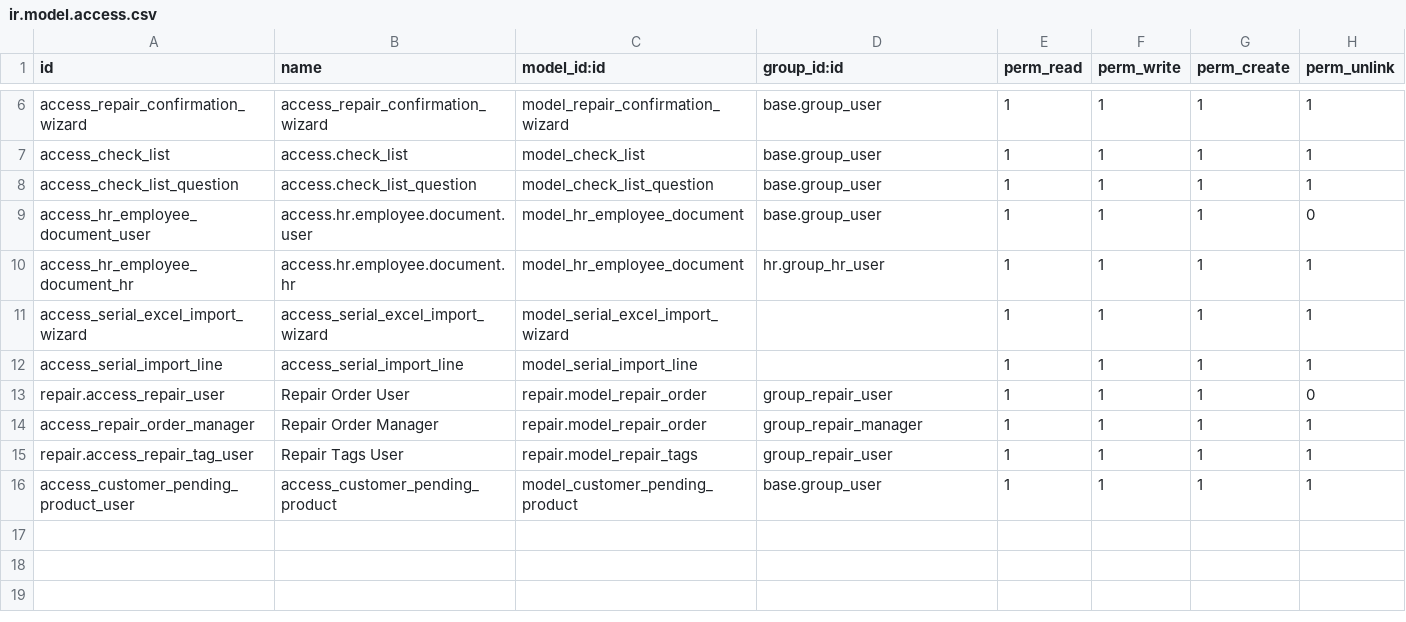
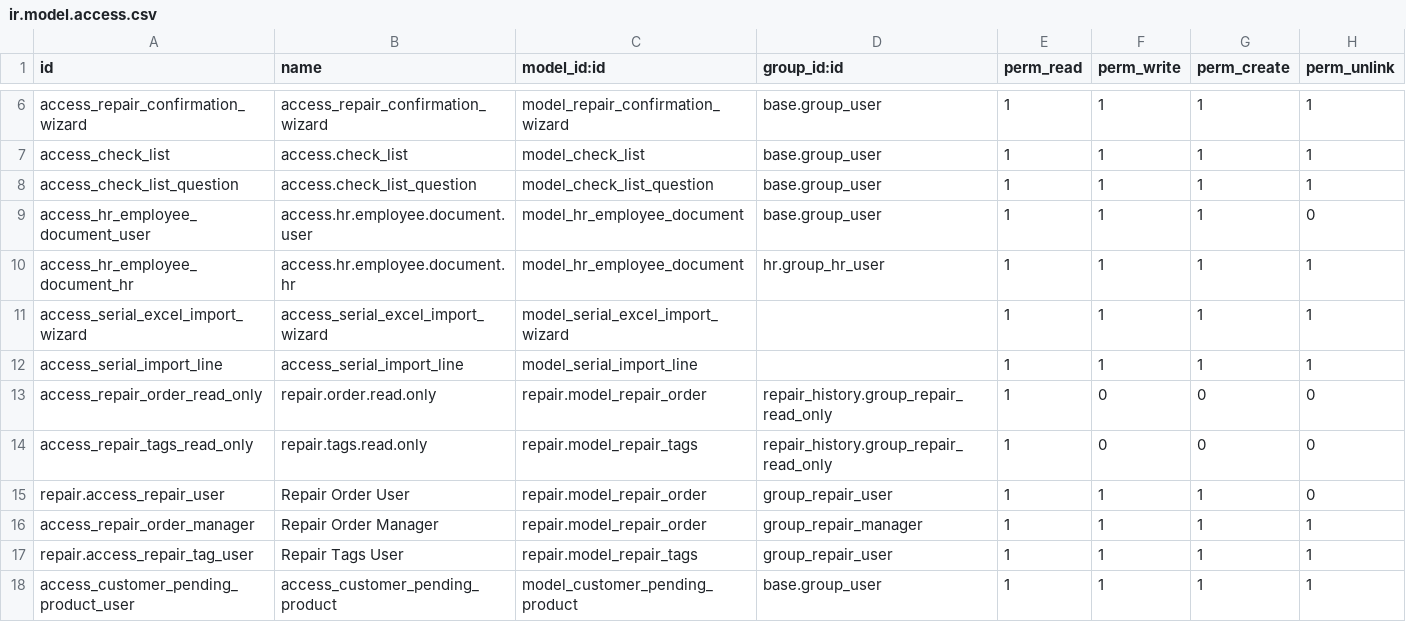
Before and after one commit to liftuplabs/odoo-enterprise, a CSV file: repair_history/security/ir.model.access.csv, drawn as a sheet; only a part is shown, gaps mark what is left out.

Commit message:
[UPDATE]-Read only access rights for repair

```diff
--- a/repair_history/security/ir.model.access.csv
+++ b/repair_history/security/ir.model.access.csv
@@ -12,2 +12,4 @@ access_serial_excel_import_wizard,access_serial_excel_import_wizard,model_serial
 access_serial_import_line,access_serial_import_line,model_serial_import_line,,1,1,1,1
+access_repair_order_read_only,repair.order.read.only,repair.model_repair_order,repair_history.group_repair_read_only,1,0,0,0
+access_repair_tags_read_only,repair.tags.read.only,repair.model_repair_tags,repair_history.group_repair_read_only,1,0,0,0
 repair.access_repair_user,Repair Order User,repair.model_repair_order,group_repair_user,1,1,1,0
```
Also changed, not shown: 2 other files.
